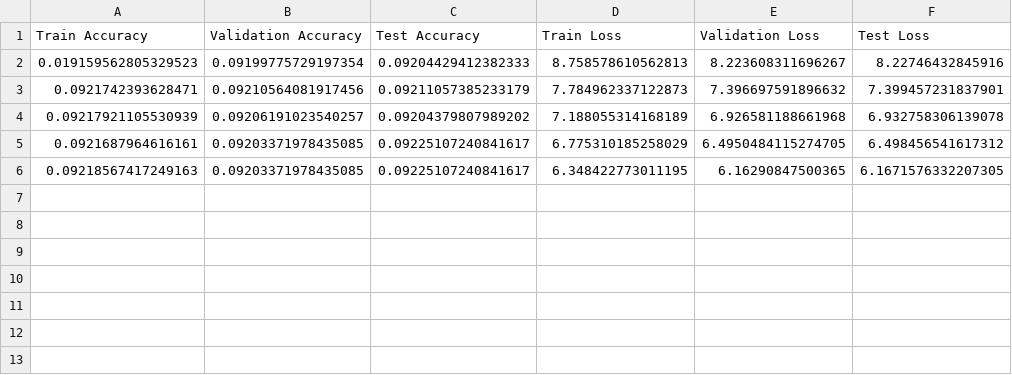
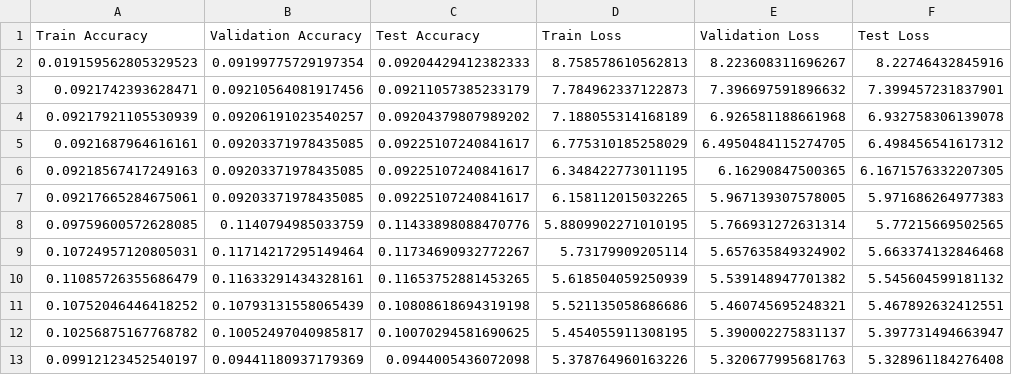
Before and after one commit to taduyhai3k/machine_translation_viet_eng, a CSV file: metric/metric.csv, drawn as a sheet.

```diff
--- a/metric/metric.csv
+++ b/metric/metric.csv
@@ -6 +6,8 @@ Train Accuracy,Validation Accuracy,Test Accuracy,Train Loss,Validation Loss,Test
 0.09218567417249163,0.09203371978435085,0.09225107240841617,6.348422773011195,6.16290847500365,6.1671576332207305
+0.09217665284675061,0.09203371978435085,0.09225107240841617,6.158112015032265,5.967139307578005,5.971686264977383
+0.09759600572628085,0.1140794985033759,0.11433898088470776,5.8809902271010195,5.766931272631314,5.77215669502565
+0.10724957120805031,0.11714217295149464,0.11734690932772267,5.73179909205114,5.657635849324902,5.663374132846468
+0.11085726355686479,0.11633291434328161,0.11653752881453265,5.618504059250939,5.539148947701382,5.545604599181132
+0.10752046446418252,0.10793131558065439,0.10808618694319198,5.521135058686686,5.460745695248321,5.467892632412551
+0.10256875167768782,0.10052497040985817,0.10070294581690625,5.454055911308195,5.390002275831137,5.397731494663947
+0.09912123452540197,0.09441180937179369,0.0944005436072098,5.378764960163226,5.320677995681763,5.328961184276408
```
Also changed, not shown: 1 other file.
